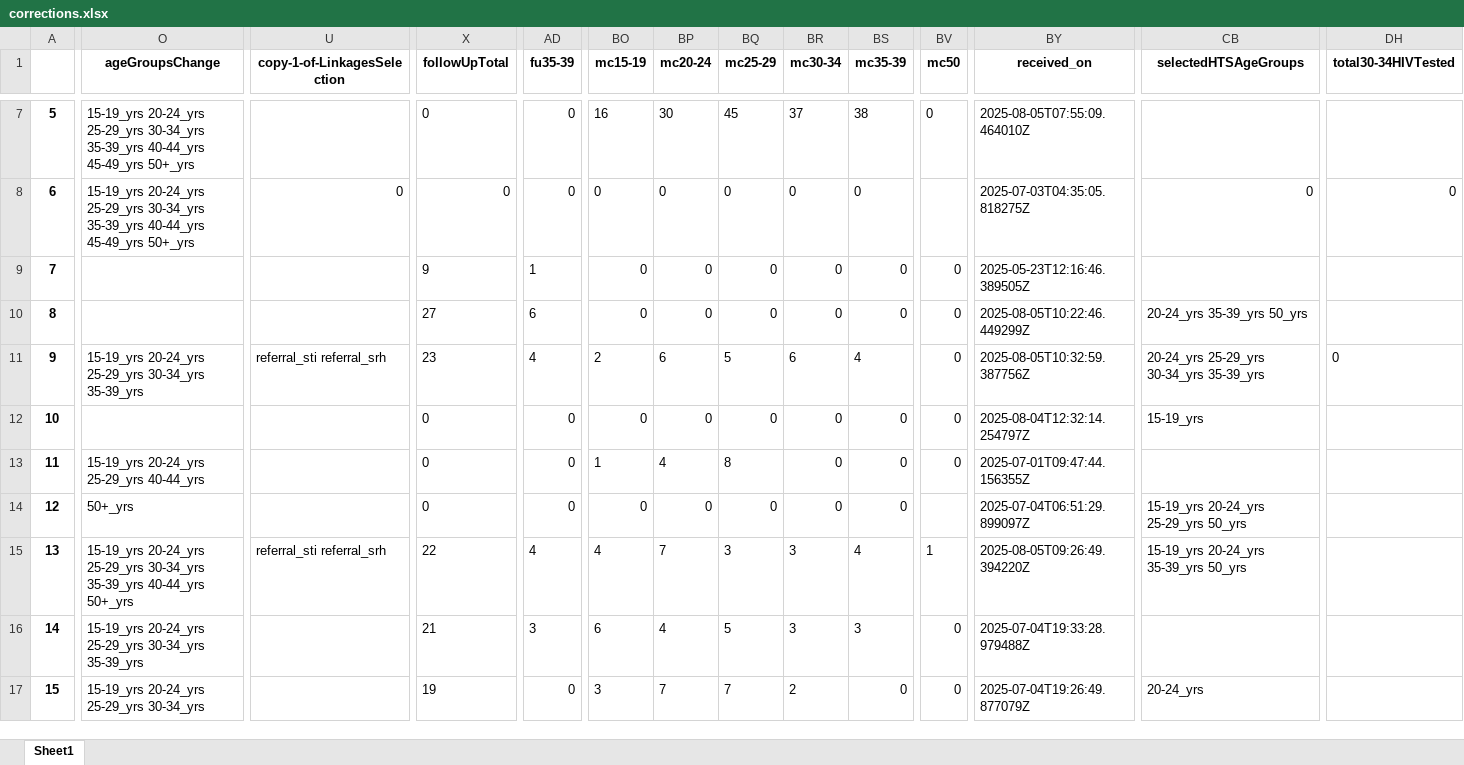
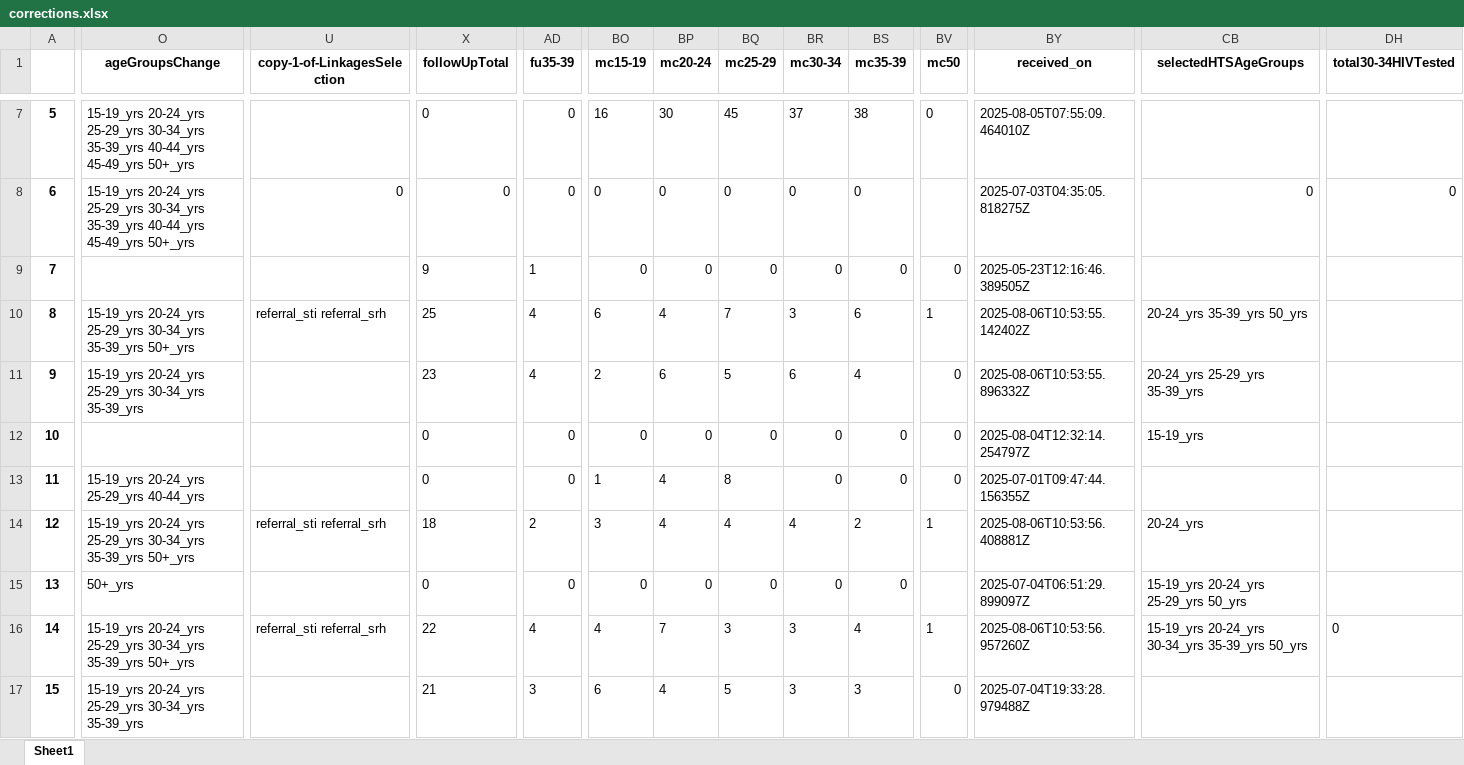
Before and after one commit to ashleymutenha/zazic-commcareManipulation, an Excel workbook: corrections.xlsx, sheet Sheet1, drawn as a sheet; only a part is shown, gaps mark what is left out; the shorter side is filled out with more unchanged rows; values as stored, in another font and other column widths than the file's, no borders; addresses are those after the commit; rows hold the shown columns only; the diff covers the shown part only; the diff names each change by its address in the sheet, - before the commit and + after, or states it on an @@ line.

```diff
--- a/corrections.xlsx (sheet Sheet1)
+++ b/corrections.xlsx (sheet Sheet1)
-O10 (ageGroupsChange): (empty)
+O10 (ageGroupsChange): 15-19_yrs 20-24_yrs 25-29_yrs 30-34_yrs 35-39_yrs 50+_yrs
-U10 (copy-1-of-LinkagesSelection): (empty)
+U10 (copy-1-of-LinkagesSelection): referral_sti referral_srh
-X10 (followUpTotal): 27
+X10 (followUpTotal): 25
-AD10 (fu35-39): 6
+AD10 (fu35-39): 4
-BO10 (mc15-19): 0
+BO10 (mc15-19): 6
-BP10 (mc20-24): 0
+BP10 (mc20-24): 4
-BQ10 (mc25-29): 0
+BQ10 (mc25-29): 7
-BR10 (mc30-34): 0
+BR10 (mc30-34): 3
-BS10 (mc35-39): 0
+BS10 (mc35-39): 6
-BV10 (mc50): 0
+BV10 (mc50): 1
-BY10 (received_on): 2025-08-05T10:22:46.449299Z
+BY10 (received_on): 2025-08-06T10:53:55.142402Z
-U11 (copy-1-of-LinkagesSelection): referral_sti referral_srh
+U11 (copy-1-of-LinkagesSelection): (empty)
-BY11 (received_on): 2025-08-05T10:32:59.387756Z
+BY11 (received_on): 2025-08-06T10:53:55.896332Z
-CB11 (selectedHTSAgeGroups): 20-24_yrs 25-29_yrs 30-34_yrs 35-39_yrs
+CB11 (selectedHTSAgeGroups): 20-24_yrs 25-29_yrs 35-39_yrs
-DH11 (total30-34HIVTested): 0
+DH11 (total30-34HIVTested): (empty)
+row 14: 12 | 15-19_yrs 20-24_yrs 25-29_yrs 30-34_yrs 35-39_yrs 50+_yrs | referral_sti referral_srh | 18 | 2 | 3 | 4 | 4 | 4 | 2 | 1 | 2025-08-06T10:53:56.408881Z | 20-24_yrs
@@ column A renumbered from row 15 down @@
-O16 (ageGroupsChange): …30-34_yrs 35-39_yrs 40-44_yrs 50+_yrs
+O16 (ageGroupsChange): …30-34_yrs 35-39_yrs 50+_yrs
-BY16 (received_on): 2025-08-05T09:26:49.394220Z
+BY16 (received_on): 2025-08-06T10:53:56.957260Z
-CB16 (selectedHTSAgeGroups): 15-19_yrs 20-24_yrs 35-39_yrs 50_yrs
+CB16 (selectedHTSAgeGroups): 15-19_yrs 20-24_yrs 30-34_yrs 35-39_yrs 50_yrs
-DH16 (total30-34HIVTested): (empty)
+DH16 (total30-34HIVTested): 0
```
Also changed, not shown: 4 added rows, 8 edited cells and cell formats elsewhere in this sheet, data.xlsx, generalDF.xlsx, 6 other files.
